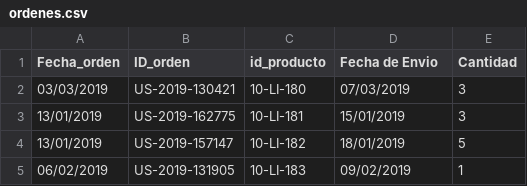
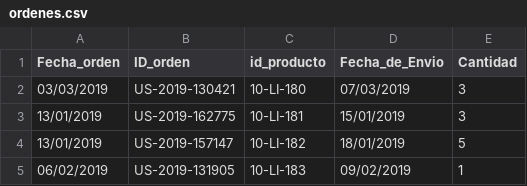
Before and after one commit to OscarDario/Tarea_2, a CSV file: ordenes.csv, drawn as a sheet; only a part is shown.

Commit message:
ordenes.csv

```diff
--- a/ordenes.csv
+++ b/ordenes.csv
@@ -1,2 +1,2 @@
-Fecha_orden,ID_orden,id_producto,Fecha de Envio,Cantidad
+Fecha_orden,ID_orden,id_producto,Fecha_de_Envio,Cantidad
 03/03/2019,US-2019-130421,10-LI-180,07/03/2019,3
```
